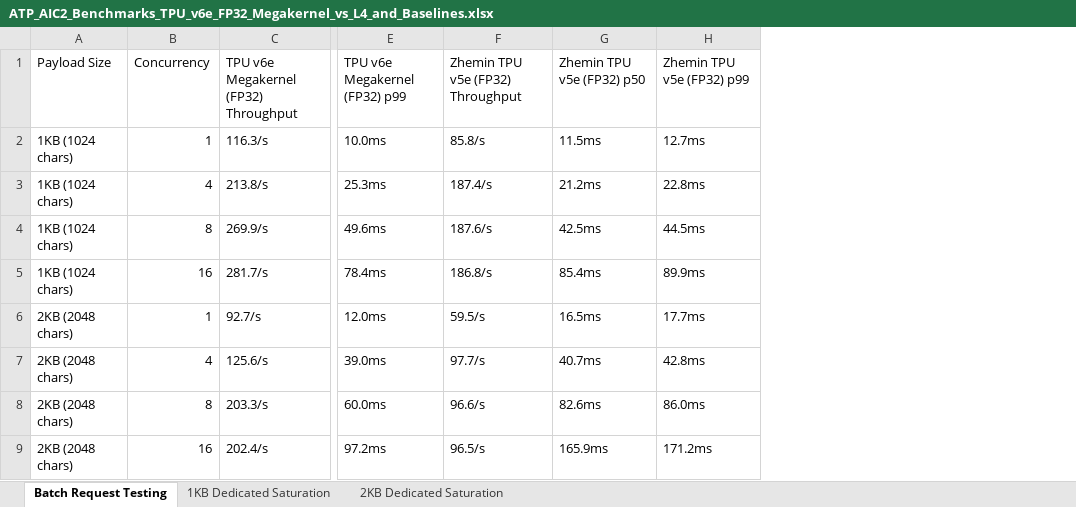
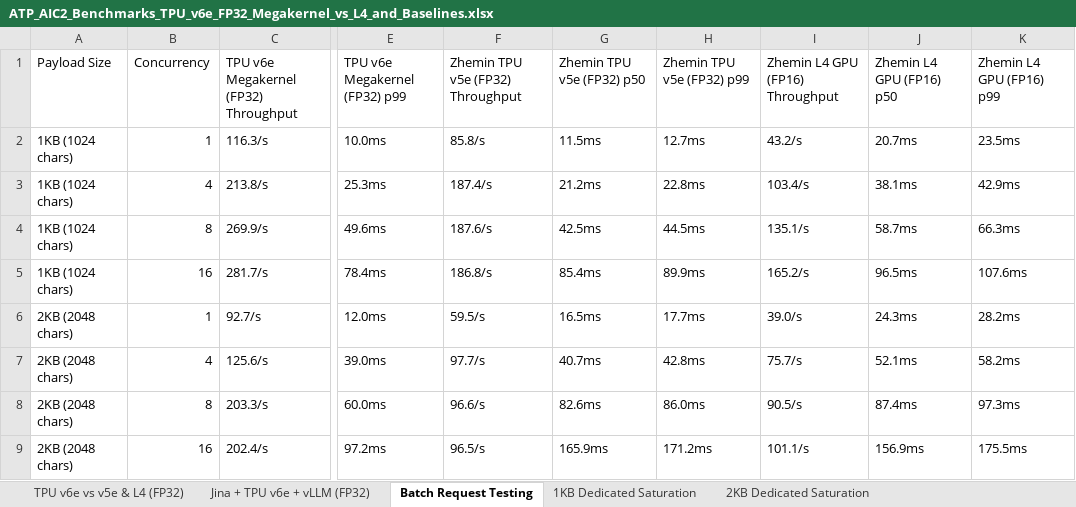
Before and after one commit to pallavim1/ai-infra-projects, an Excel workbook: models/JinaEmbedding/vLLM/megakernel/ATP_AIC2_Benchmarks_TPU_v6e_FP32_Megakernel_vs_L4_and_Baselines.xlsx, sheet Batch Request Testing, drawn as a sheet; only a part is shown, gaps mark what is left out; values as stored, in another font and other column widths than the file's, no borders; the diff names each change by its address in the sheet, - before the commit and + after, or states it on an @@ line.

```diff
--- a/models/JinaEmbedding/vLLM/megakernel/ATP_AIC2_Benchmarks_TPU_v6e_FP32_Megakernel_vs_L4_and_Baselines.xlsx (sheet Batch Request Testing)
+++ b/models/JinaEmbedding/vLLM/megakernel/ATP_AIC2_Benchmarks_TPU_v6e_FP32_Megakernel_vs_L4_and_Baselines.xlsx (sheet Batch Request Testing)
+sheet tab: TPU v6e vs v5e & L4 (FP32)
+sheet tab: Jina + TPU v6e + vLLM (FP32)
+column I, rows 1-9: Zhemin L4 GPU (FP16) Throughput | 43.2/s | 103.4/s | 135.1/s | 165.2/s | 39.0/s | 75.7/s | 90.5/s | 101.1/s
+column J, rows 1-9: Zhemin L4 GPU (FP16) p50 | 20.7ms | 38.1ms | 58.7ms | 96.5ms | 24.3ms | 52.1ms | 87.4ms | 156.9ms
+column K, rows 1-9: Zhemin L4 GPU (FP16) p99 | 23.5ms | 42.9ms | 66.3ms | 107.6ms | 28.2ms | 58.2ms | 97.3ms | 175.5ms
```
Also changed, not shown: models/JinaEmbedding/vLLM/benchmarks/reports/ATP_AIC2_Benchmarks_TPU_v5e_FP32_and_BF16_vs_L4.xlsx, models/JinaEmbedding/vLLM/benchmarks/reports/ATP_AIC2_Benchmarks_TPU_v6e_v5e_FP32_and_BF16_vs_L4.xlsx, 2 other files.
